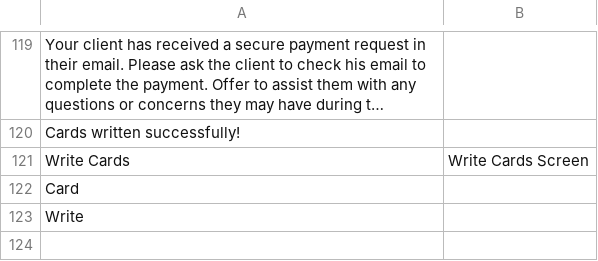
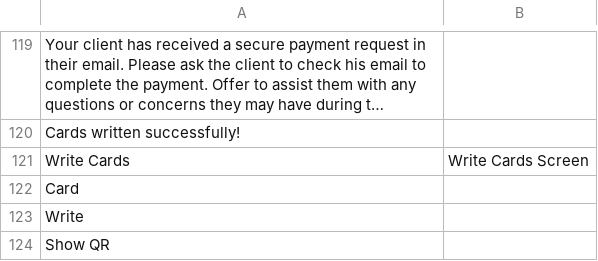
Before and after one commit to BeautifulWorld8201/mobile-app-sales, a CSV file: locales.csv, drawn as a sheet; only a part is shown, gaps mark what is left out; long unchanged cells end in …; the diff names each change by its address in the sheet, - before the commit and + after, or states it on an @@ line.

Commit message:
Add "Show QR" in translation files
Add "Show QR" in translation files

```diff
--- a/locales.csv
+++ b/locales.csv
+row 124: Show QR
```
Also changed, not shown: 3 other files.
